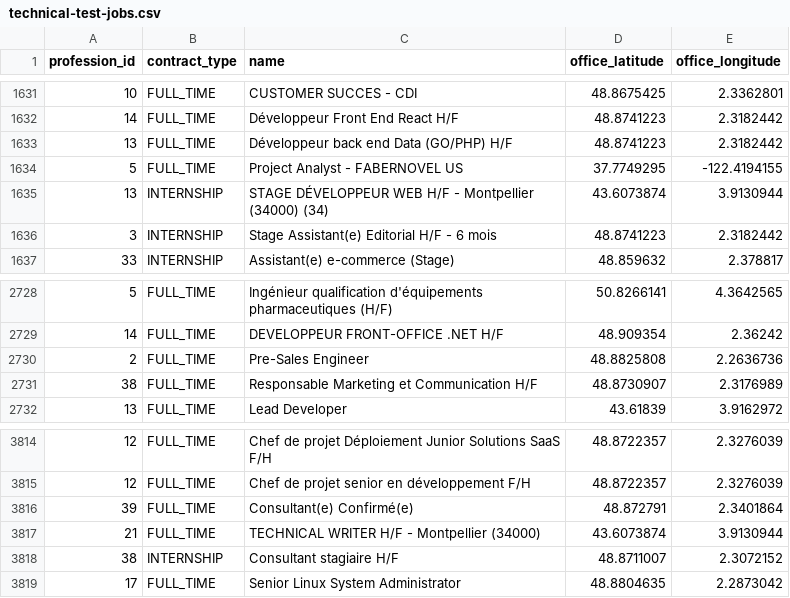
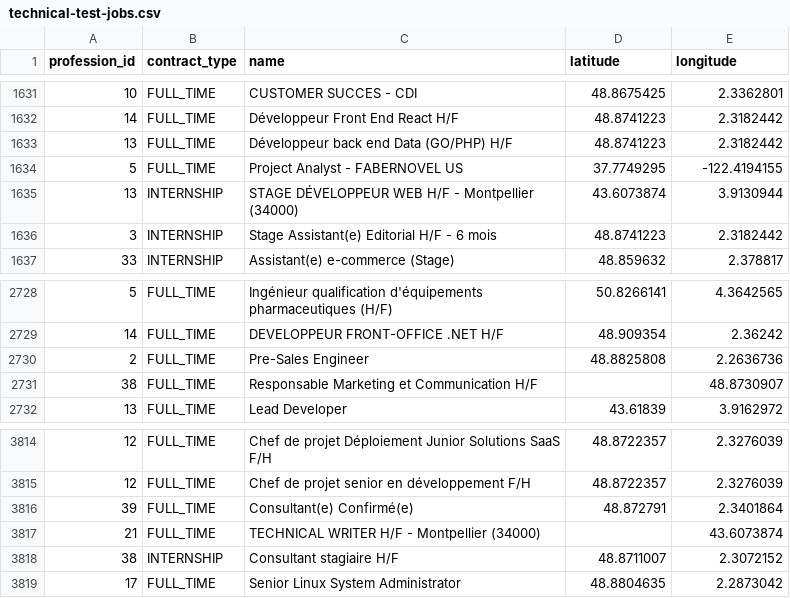
Before and after one commit to gbaelen/wttj_backend_test, a CSV file: data/technical-test-jobs.csv, drawn as a sheet; only a part is shown, gaps mark what is left out; the diff names each change by its address in the sheet, - before the commit and + after, or states it on an @@ line.

Commit message:
Replaced data loading from csv to database and refactored to remove unused functions

```diff
--- a/data/technical-test-jobs.csv
+++ b/data/technical-test-jobs.csv
-D1: office_latitude
+D1: latitude
-E1: office_longitude
+E1: longitude
-C1635 (name): …Montpellier (34000) (34)
+C1635 (name): …Montpellier (34000)
-D2731 (latitude): 48.8730907
+D2731 (latitude): (empty)
-E2731 (longitude): 2.3176989
+E2731 (longitude): 48.8730907
-D3817 (latitude): 43.6073874
+D3817 (latitude): (empty)
-E3817 (longitude): 3.9130944
+E3817 (longitude): 43.6073874
```
Also changed, not shown: 6 other files.
